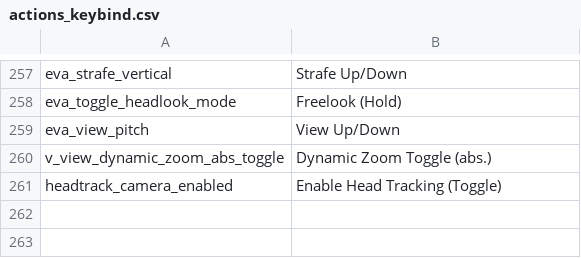
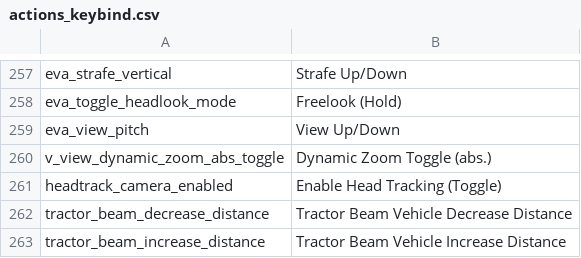
Before and after one commit to afronob/sc-config-editor, a CSV file: files/actions_keybind.csv, drawn as a sheet; only a part is shown, gaps mark what is left out.

Commit message:
add: bindings names

```diff
--- a/files/actions_keybind.csv
+++ b/files/actions_keybind.csv
@@ -261 +261,3 @@ v_view_dynamic_zoom_abs_toggle,Dynamic Zoom Toggle (abs.)
 headtrack_camera_enabled,Enable Head Tracking (Toggle)
+tractor_beam_decrease_distance,Tractor Beam Vehicle Decrease Distance
+tractor_beam_increase_distance,Tractor Beam Vehicle Increase Distance
```
